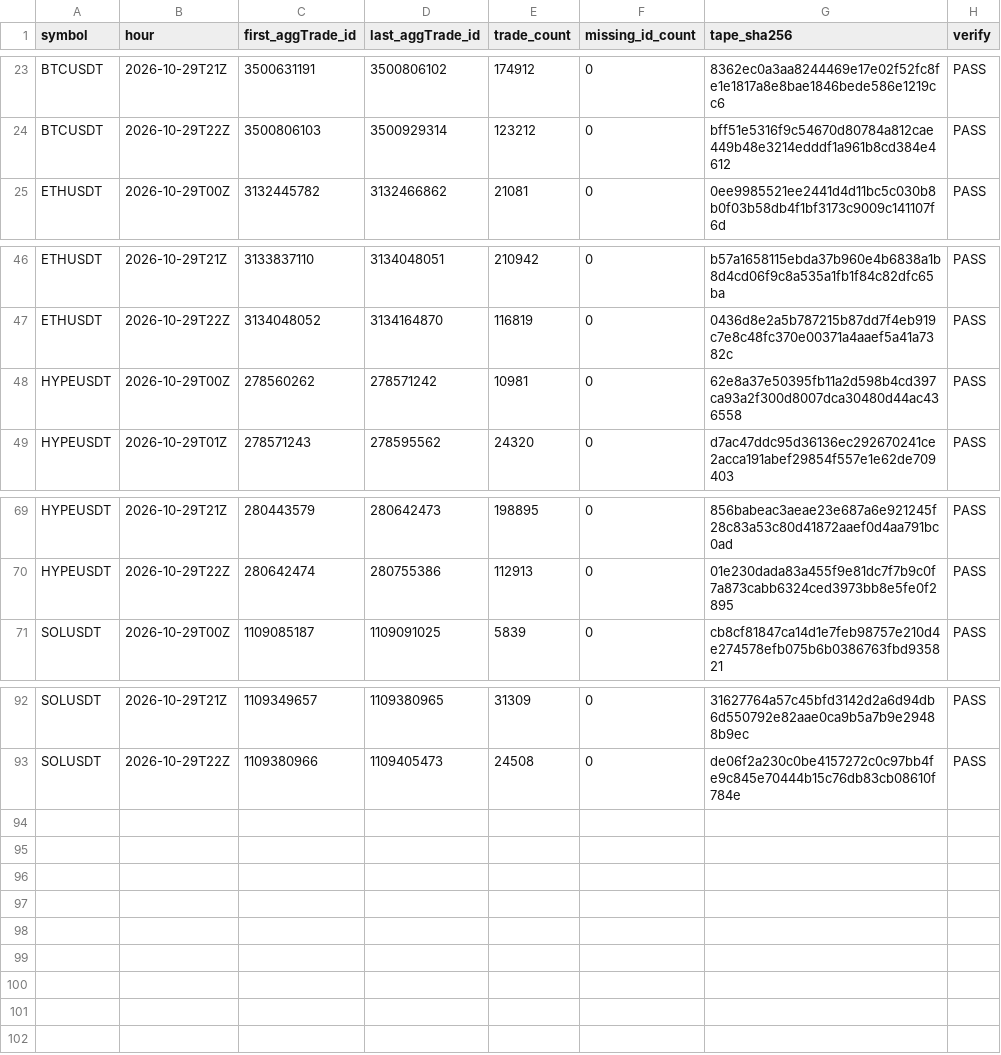
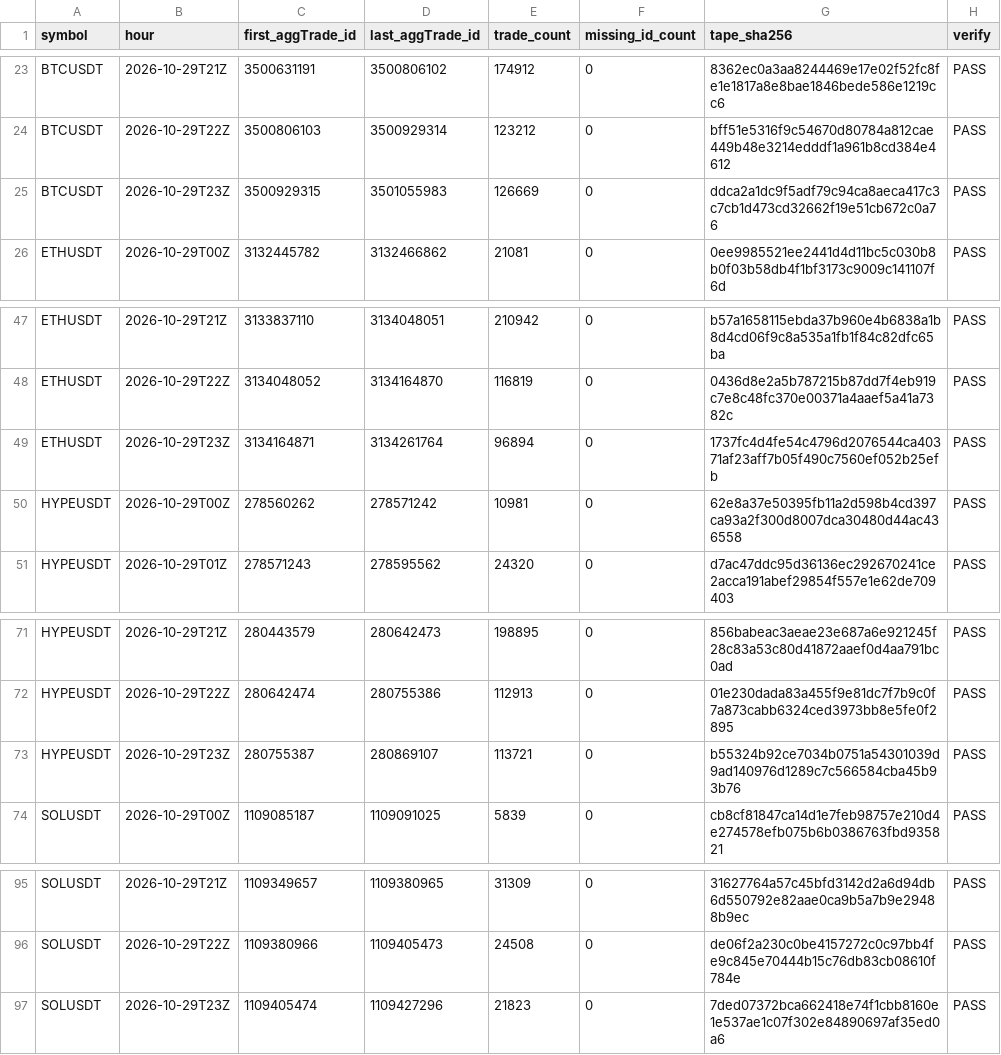
Before and after one commit to Niftie27/ralph-experiment-loop-lab, a CSV file: data-checks/2026-10-29.csv, drawn as a sheet; only a part is shown, gaps mark what is left out.

Commit message:
Update hourly data checks

```diff
--- a/data-checks/2026-10-29.csv
+++ b/data-checks/2026-10-29.csv
@@ -24,2 +24,3 @@ BTCUSDT,2026-10-29T21Z,3500631191,3500806102,174912,0,8362ec0a3aa8244469e17e02f5
 BTCUSDT,2026-10-29T22Z,3500806103,3500929314,123212,0,bff51e5316f9c54670d80784a812cae449b48e3214edddf1a961b8cd384e4612,PASS
+BTCUSDT,2026-10-29T23Z,3500929315,3501055983,126669,0,ddca2a1dc9f5adf79c94ca8aeca417c3c7cb1d473cd32662f19e51cb672c0a76,PASS
 ETHUSDT,2026-10-29T00Z,3132445782,3132466862,21081,0,0ee9985521ee2441d4d11bc5c030b8b0f03b58db4f1bf3173c9009c141107f6d,PASS
@@ -47,2 +48,3 @@ ETHUSDT,2026-10-29T21Z,3133837110,3134048051,210942,0,b57a1658115ebda37b960e4b68
 ETHUSDT,2026-10-29T22Z,3134048052,3134164870,116819,0,0436d8e2a5b787215b87dd7f4eb919c7e8c48fc370e00371a4aaef5a41a7382c,PASS
+ETHUSDT,2026-10-29T23Z,3134164871,3134261764,96894,0,1737fc4d4fe54c4796d2076544ca40371af23aff7b05f490c7560ef052b25efb,PASS
 HYPEUSDT,2026-10-29T00Z,278560262,278571242,10981,0,62e8a37e50395fb11a2d598b4cd397ca93a2f300d8007dca30480d44ac436558,PASS
@@ -70,2 +72,3 @@ HYPEUSDT,2026-10-29T21Z,280443579,280642473,198895,0,856babeac3aeae23e687a6e9212
 HYPEUSDT,2026-10-29T22Z,280642474,280755386,112913,0,01e230dada83a455f9e81dc7f7b9c0f7a873cabb6324ced3973bb8e5fe0f2895,PASS
+HYPEUSDT,2026-10-29T23Z,280755387,280869107,113721,0,b55324b92ce7034b0751a54301039d9ad140976d1289c7c566584cba45b93b76,PASS
 SOLUSDT,2026-10-29T00Z,1109085187,1109091025,5839,0,cb8cf81847ca14d1e7feb98757e210d4e274578efb075b6b0386763fbd935821,PASS
@@ -93 +96,2 @@ SOLUSDT,2026-10-29T21Z,1109349657,1109380965,31309,0,31627764a57c45bfd3142d2a6d9
 SOLUSDT,2026-10-29T22Z,1109380966,1109405473,24508,0,de06f2a230c0be4157272c0c97bb4fe9c845e70444b15c76db83cb08610f784e,PASS
+SOLUSDT,2026-10-29T23Z,1109405474,1109427296,21823,0,7ded07372bca662418e74f1cbb8160e1e537ae1c07f302e84890697af35ed0a6,PASS
```
Also changed, not shown: 1 other file.
